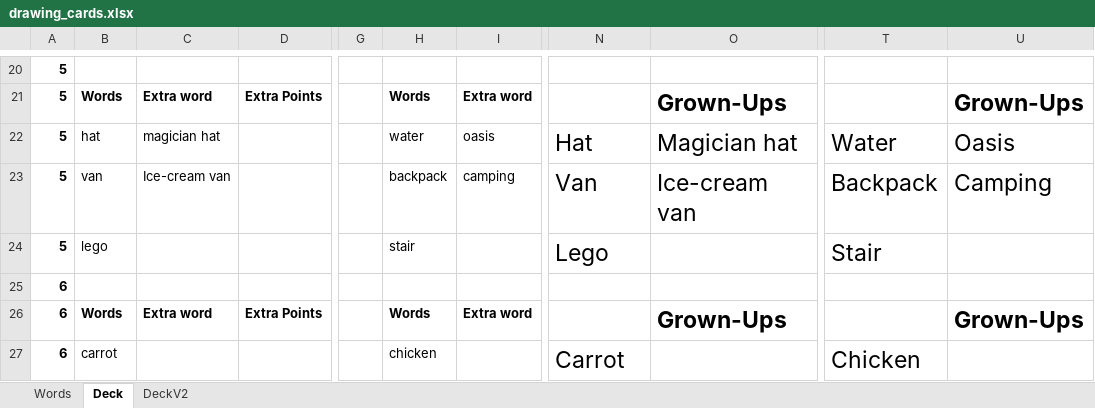
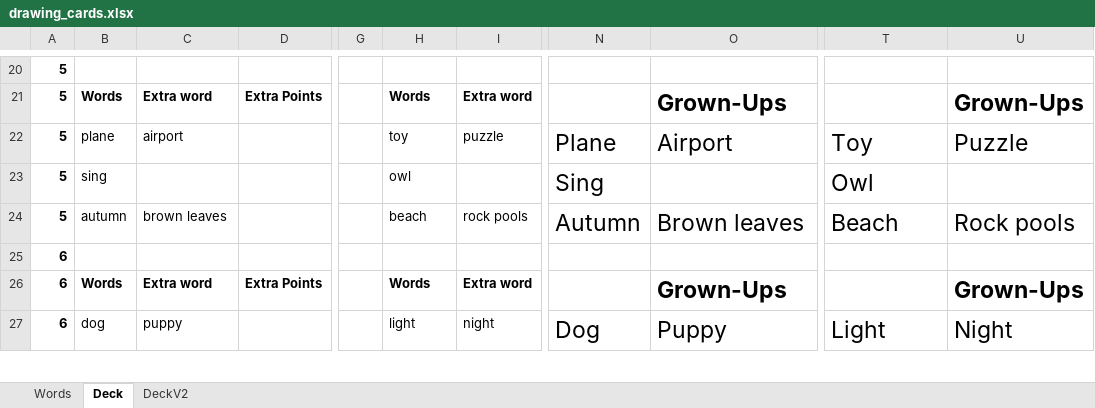
Before and after one commit to jceresearch/drawing_cards, an Excel workbook: drawing_cards.xlsx, sheet Deck, drawn as a sheet; only a part is shown, gaps mark what is left out; values as stored, in another font and other column widths than the file's, no borders; the diff covers the shown part only; the diff names each change by its address in the sheet, - before the commit and + after, or states it on an @@ line.

```diff
--- a/drawing_cards.xlsx (sheet Deck)
+++ b/drawing_cards.xlsx (sheet Deck)
-B22: hat
+B22: plane
-C22: magician hat
+C22: airport
-H22: water
+H22: toy
-I22: oasis
+I22: puzzle
-N22: Hat
+N22: Plane
-O22: Magician hat
+O22: Airport
-T22: Water
+T22: Toy
-U22: Oasis
+U22: Puzzle
-B23: van
+B23: sing
-C23: Ice-cream van
+C23: (empty)
-H23: backpack
+H23: owl
-I23: camping
+I23: (empty)
-N23: Van
+N23: Sing
-O23: Ice-cream van
+O23: (empty)
-T23: Backpack
+T23: Owl
-U23: Camping
+U23: (empty)
-B24: lego
+B24: autumn
-C24: (empty)
+C24: brown leaves
-H24: stair
+H24: beach
-I24: (empty)
+I24: rock pools
-N24: Lego
+N24: Autumn
-O24: (empty)
+O24: Brown leaves
-T24: Stair
+T24: Beach
-U24: (empty)
+U24: Rock pools
-B27: carrot
+B27: dog
-C27: (empty)
+C27: puppy
-H27: chicken
+H27: light
-I27: (empty)
+I27: night
-N27: Carrot
+N27: Dog
-O27: (empty)
+O27: Puppy
-T27: Chicken
+T27: Light
-U27: (empty)
+U27: Night
```
Also changed, not shown: 4 added rows, 4 removed rows and 282 edited cells elsewhere in this sheet, sheet Words, sheet DeckV2, formulas that keep their value, hidden cells.
